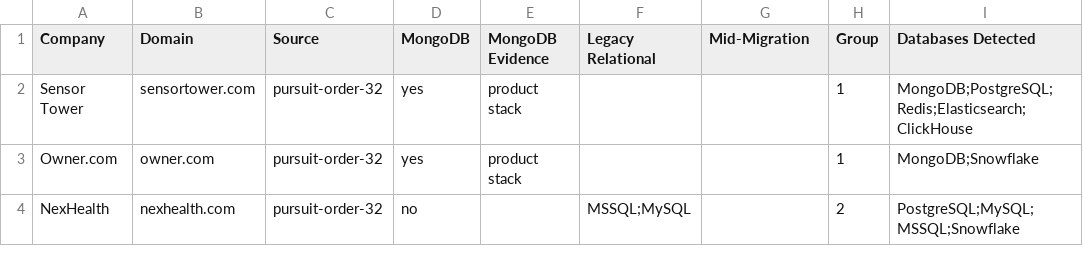
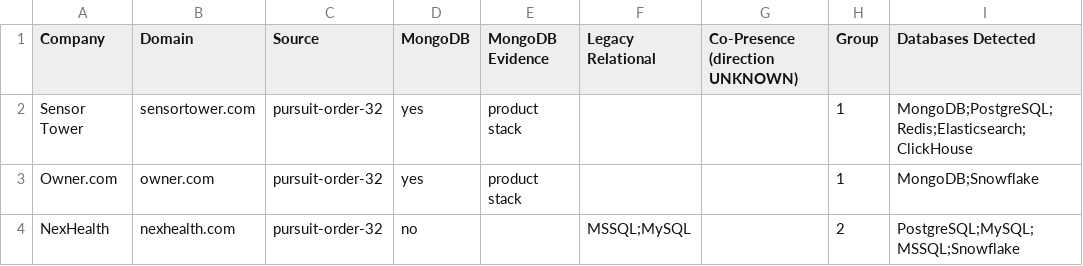
Before and after one commit to carlosm-boop/claude-code-marketing-quickstart, a CSV file: marketing/outbound/research/data/0926-mongodb-status-39-accounts.csv, drawn as a sheet; only a part is shown.

```diff
--- a/marketing/outbound/research/data/0926-mongodb-status-39-accounts.csv
+++ b/marketing/outbound/research/data/0926-mongodb-status-39-accounts.csv
@@ -1,2 +1,2 @@
-Company,Domain,Source,MongoDB,MongoDB Evidence,Legacy Relational,Mid-Migration,Group,Databases Detected
+Company,Domain,Source,MongoDB,MongoDB Evidence,Legacy Relational,Co-Presence (direction UNKNOWN),Group,Databases Detected
 Sensor Tower,sensortower.com,pursuit-order-32,yes,product stack,,,1,MongoDB;PostgreSQL;Redis;Elasticsearch;ClickHouse
```
Also changed, not shown: 5 other files.
